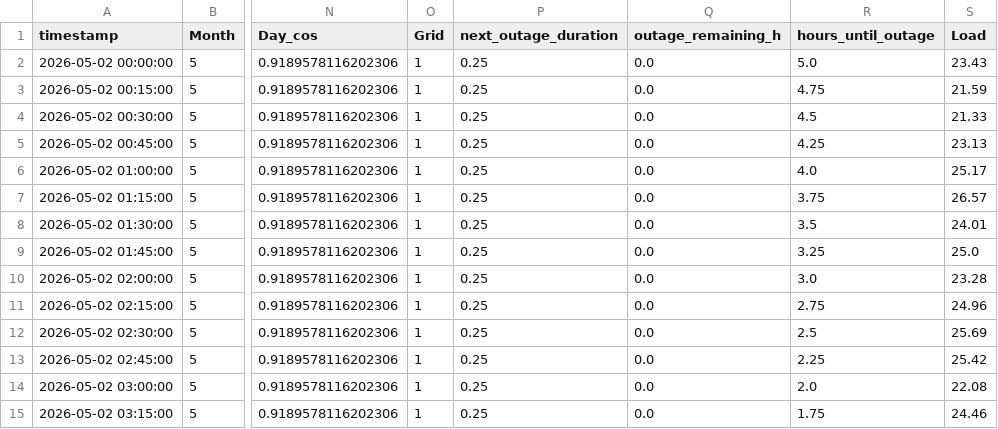
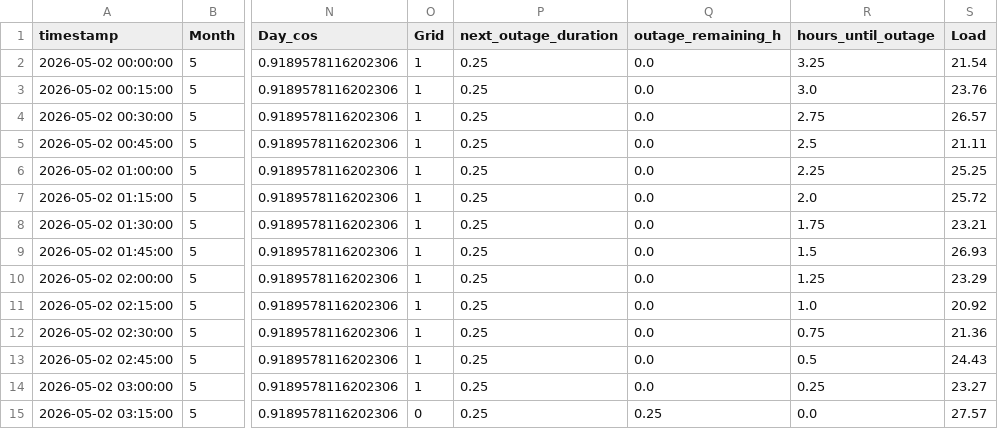
Before and after one commit to DenysLunhul/Solar_Arbitrage_Agent, a CSV file: data_providers/orchestrator/combined.csv, drawn as a sheet; only a part is shown, gaps mark what is left out; the diff covers the shown part only; the diff names each change by its address in the sheet, - before the commit and + after, or states it on an @@ line.

Commit message:
agent preprocessing data initial commit

```diff
--- a/data_providers/orchestrator/combined.csv
+++ b/data_providers/orchestrator/combined.csv
-R2 (hours_until_outage): 5.0
+R2 (hours_until_outage): 3.25
-S2 (Load): 23.43
+S2 (Load): 21.54
-R3 (hours_until_outage): 4.75
+R3 (hours_until_outage): 3.0
-S3 (Load): 21.59
+S3 (Load): 23.76
-R4 (hours_until_outage): 4.5
+R4 (hours_until_outage): 2.75
-S4 (Load): 21.33
+S4 (Load): 26.57
-R5 (hours_until_outage): 4.25
+R5 (hours_until_outage): 2.5
-S5 (Load): 23.13
+S5 (Load): 21.11
-R6 (hours_until_outage): 4.0
+R6 (hours_until_outage): 2.25
-S6 (Load): 25.17
+S6 (Load): 25.25
-R7 (hours_until_outage): 3.75
+R7 (hours_until_outage): 2.0
-S7 (Load): 26.57
+S7 (Load): 25.72
-R8 (hours_until_outage): 3.5
+R8 (hours_until_outage): 1.75
-S8 (Load): 24.01
+S8 (Load): 23.21
-R9 (hours_until_outage): 3.25
+R9 (hours_until_outage): 1.5
-S9 (Load): 25.0
+S9 (Load): 26.93
-R10 (hours_until_outage): 3.0
+R10 (hours_until_outage): 1.25
-S10 (Load): 23.28
+S10 (Load): 23.29
-R11 (hours_until_outage): 2.75
+R11 (hours_until_outage): 1.0
-S11 (Load): 24.96
+S11 (Load): 20.92
-R12 (hours_until_outage): 2.5
+R12 (hours_until_outage): 0.75
-S12 (Load): 25.69
+S12 (Load): 21.36
-R13 (hours_until_outage): 2.25
+R13 (hours_until_outage): 0.5
-S13 (Load): 25.42
+S13 (Load): 24.43
-R14 (hours_until_outage): 2.0
+R14 (hours_until_outage): 0.25
-S14 (Load): 22.08
+S14 (Load): 23.27
-O15 (Grid): 1
+O15 (Grid): 0
-Q15 (outage_remaining_h): 0.0
+Q15 (outage_remaining_h): 0.25
-R15 (hours_until_outage): 1.75
+R15 (hours_until_outage): 0.0
-S15 (Load): 24.46
+S15 (Load): 27.57
```
Also changed, not shown: 98 edited cells elsewhere in this file, 14 other files.
